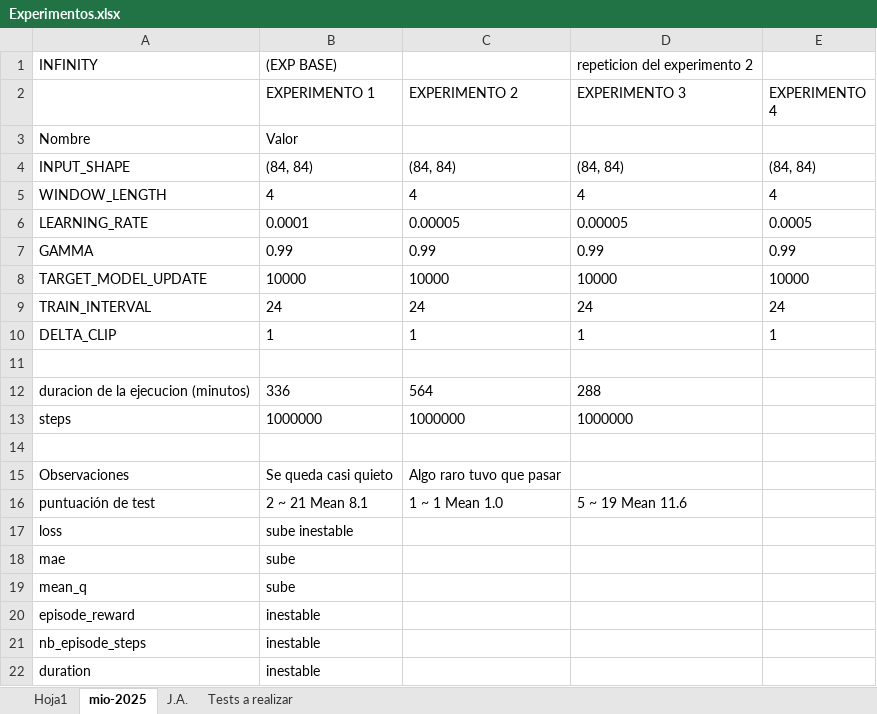
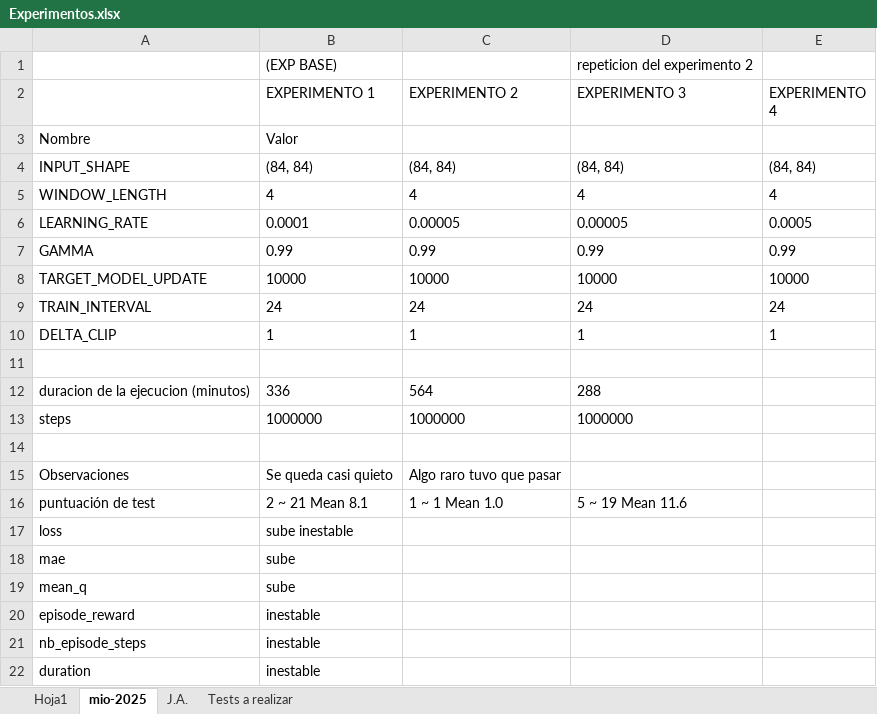
Before and after one commit to juliomorbla/APR, an Excel workbook: Experimentos.xlsx, sheet mio-2025, drawn as a sheet; values as stored, in another font and other column widths than the file's, no borders; the diff names each change by its address in the sheet, - before the commit and + after, or states it on an @@ line.

```diff
--- a/Experimentos.xlsx (sheet mio-2025)
+++ b/Experimentos.xlsx (sheet mio-2025)
-A1: INFINITY
+A1: (empty)
```
Also changed, not shown: 1 other file.
